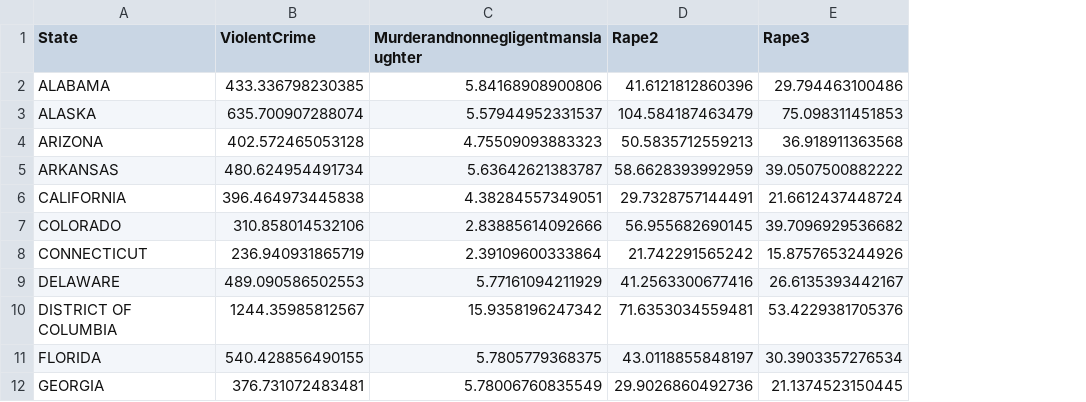
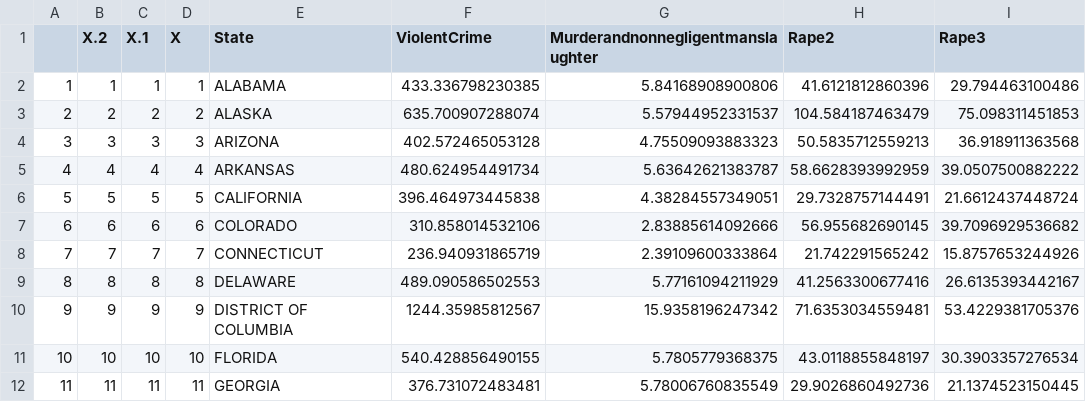
Before and after one commit to ShikeXu/5225-project, a CSV file: raw data/Data2014_Part2.csv, drawn as a sheet; only a part is shown; the diff names each change by its address in the sheet, - before the commit and + after, or states it on an @@ line.

```diff
--- a/raw data/Data2014_Part2.csv
+++ b/raw data/Data2014_Part2.csv
+column A, rows 2-12: 1 | 2 | 3 | 4 | 5 | 6 | 7 | 8 | 9 | 10 | 11
+column B (X.2), rows 2-12: 1 | 2 | 3 | 4 | 5 | 6 | 7 | 8 | 9 | 10 | 11
+column C (X.1), rows 2-12: 1 | 2 | 3 | 4 | 5 | 6 | 7 | 8 | 9 | 10 | 11
+column D (X), rows 2-12: 1 | 2 | 3 | 4 | 5 | 6 | 7 | 8 | 9 | 10 | 11
```
Also changed, not shown: raw data/Data2013_Part2.csv.
